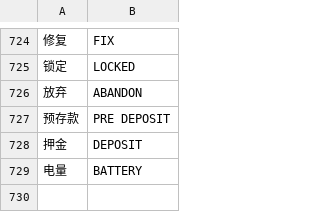
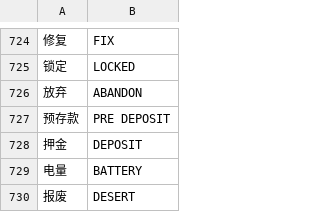
Before and after one commit to hoku850/bike-server, a CSV file: doc/2-Development/2-Software Design/2-High Level Design/bike.csv, drawn as a sheet; only a part is shown, gaps mark what is left out; the diff names each change by its address in the sheet, - before the commit and + after, or states it on an @@ line.

```diff
--- a/doc/2-Development/2-Software Design/2-High Level Design/bike.csv
+++ b/doc/2-Development/2-Software Design/2-High Level Design/bike.csv
+row 730: 报废 | DESERT
```
Also changed, not shown: 14 other files.
